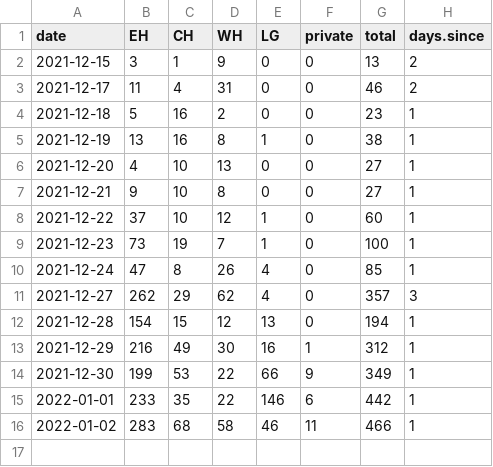
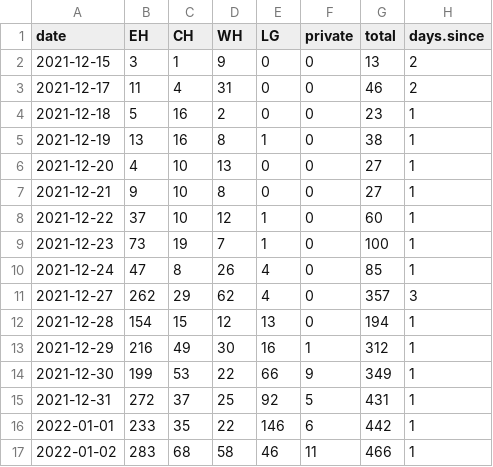
Before and after one commit to francisanokye/covid-nl, a CSV file: NL.csv, drawn as a sheet; the diff names each change by its address in the sheet, - before the commit and + after, or states it on an @@ line.

Commit message:
Update NL.csv

```diff
--- a/NL.csv
+++ b/NL.csv
+row 15: 2021-12-31 | 272 | 37 | 25 | 92 | 5 | 431 | 1
```
